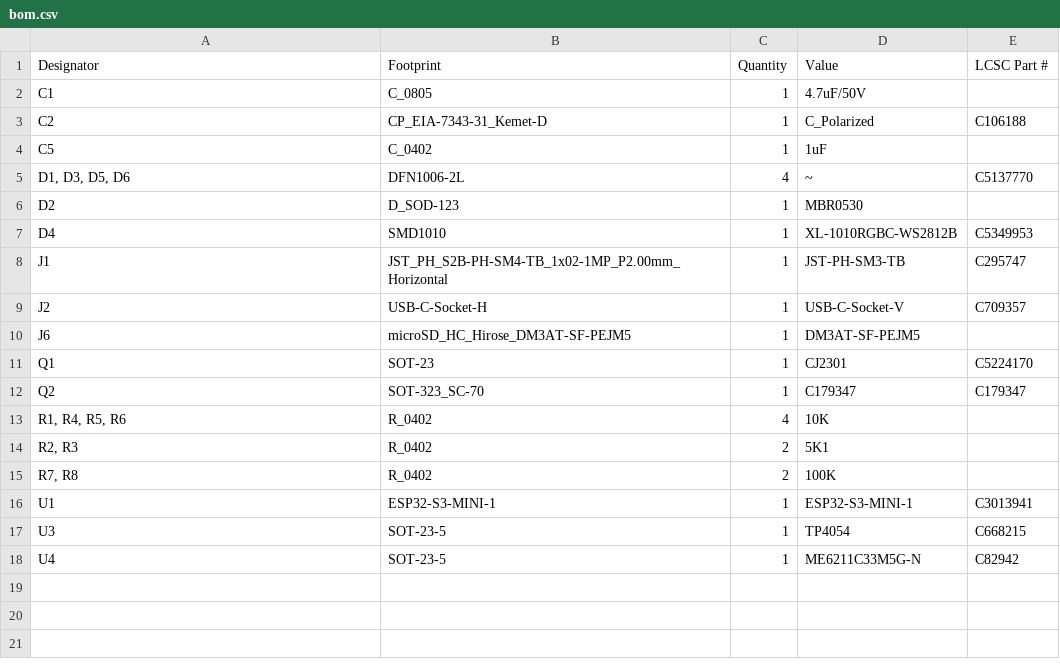
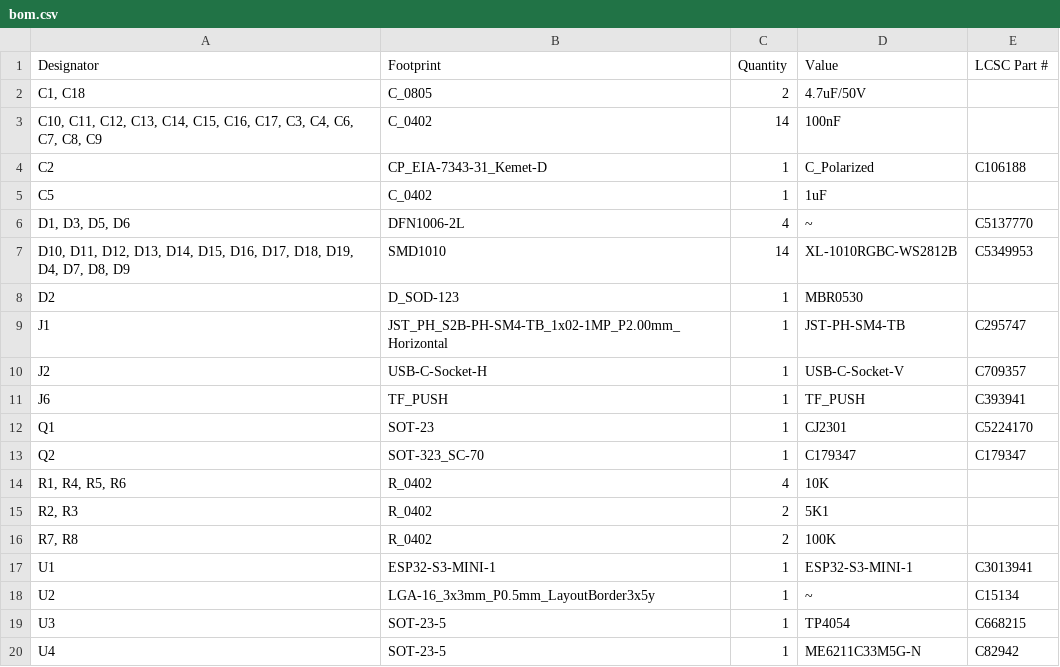
Before and after one commit to revk/ESP32-GPS, a CSV file: PCB/Logger/production/bom.csv, drawn as a sheet.

```diff
--- a/PCB/Logger/production/bom.csv
+++ b/PCB/Logger/production/bom.csv
@@ -1,3 +1,4 @@
 Designator,Footprint,Quantity,Value,LCSC Part #
-C1,C_0805,1,4.7uF/50V,
+"C1, C18",C_0805,2,4.7uF/50V,
+"C10, C11, C12, C13, C14, C15, C16, C17, C3, C4, C6, C7, C8, C9",C_0402,14,100nF,
 C2,CP_EIA-7343-31_Kemet-D,1,C_Polarized,C106188
@@ -5,7 +6,7 @@ C5,C_0402,1,1uF,
 "D1, D3, D5, D6",DFN1006-2L,4,~,C5137770
+"D10, D11, D12, D13, D14, D15, D16, D17, D18, D19, D4, D7, D8, D9",SMD1010,14,XL-1010RGBC-WS2812B,C5349953
 D2,D_SOD-123,1,MBR0530,
-D4,SMD1010,1,XL-1010RGBC-WS2812B,C5349953
-J1,JST_PH_S2B-PH-SM4-TB_1x02-1MP_P2.00mm_Horizontal,1,JST-PH-SM3-TB,C295747
+J1,JST_PH_S2B-PH-SM4-TB_1x02-1MP_P2.00mm_Horizontal,1,JST-PH-SM4-TB,C295747
 J2,USB-C-Socket-H,1,USB-C-Socket-V,C709357
-J6,microSD_HC_Hirose_DM3AT-SF-PEJM5,1,DM3AT-SF-PEJM5,
+J6,TF_PUSH,1,TF_PUSH,C393941
 Q1,SOT-23,1,CJ2301,C5224170
@@ -16,2 +17,3 @@ Q2,SOT-323_SC-70,1,C179347,C179347
 U1,ESP32-S3-MINI-1,1,ESP32-S3-MINI-1,C3013941
+U2,LGA-16_3x3mm_P0.5mm_LayoutBorder3x5y,1,~,C15134
 U3,SOT-23-5,1,TP4054,C668215
```
Also changed, not shown: PCB/Logger/production/positions.csv, 8 other files.
